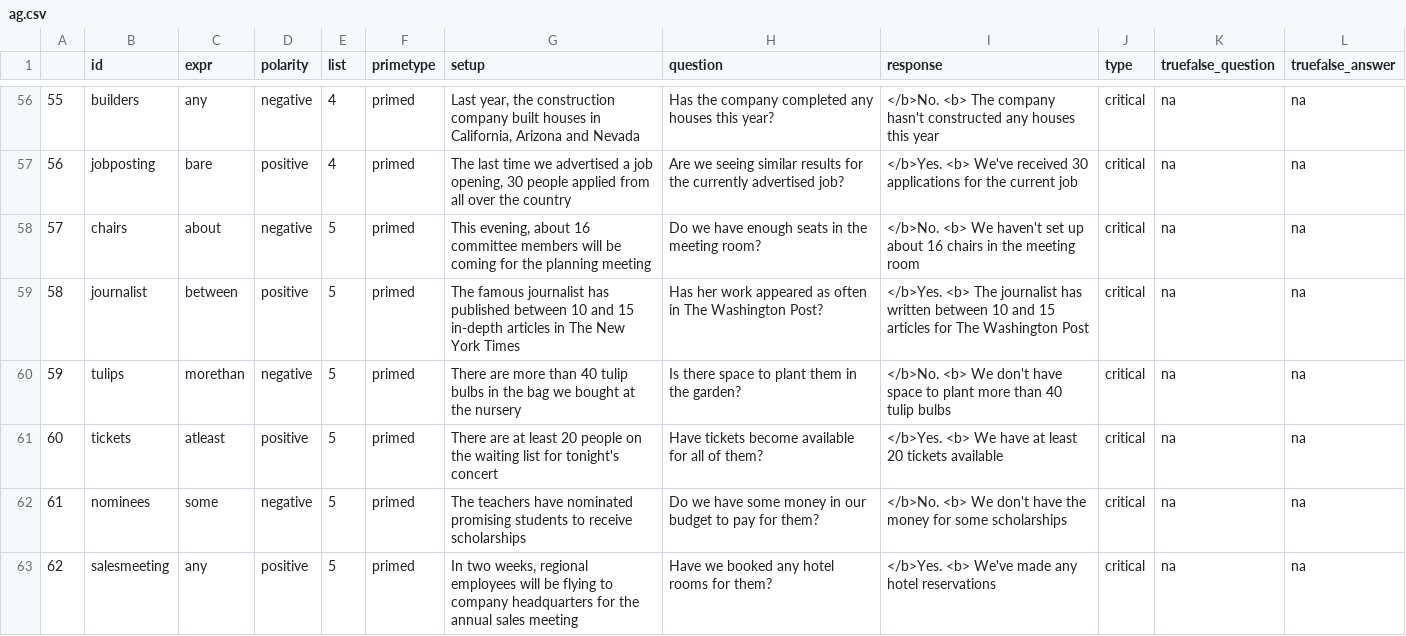
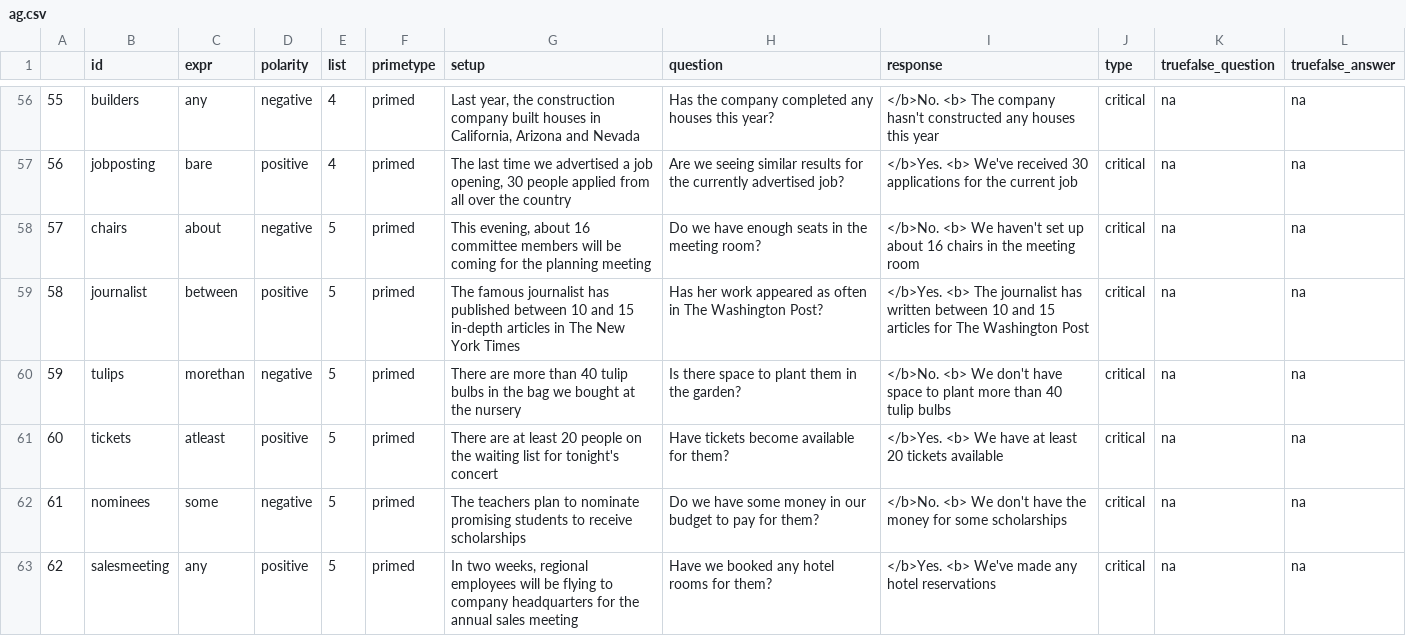
Before and after one commit to bwaldon/ss_gloss_rr, a CSV file: stimgen/ag.csv, drawn as a sheet; only a part is shown, gaps mark what is left out; the diff covers the shown part only.

```diff
--- a/stimgen/ag.csv
+++ b/stimgen/ag.csv
@@ -60,4 +60,4 @@
 "59","tulips","morethan","negative",5,"primed","There are more than   40 tulip bulbs in the bag we bought at the nursery","Is there space to plant them in the garden?","</b>No. <b> We don't have space to plant more than   40 tulip bulbs","critical","na","na"
-"60","tickets","atleast","positive",5,"primed","There are at least   20 people on the waiting list for tonight's concert","Have tickets become available for all of them?","</b>Yes. <b> We have at least   20 tickets available","critical","na","na"
-"61","nominees","some","negative",5,"primed","The teachers have nominated  promising students to receive scholarships","Do we have some money in our budget to pay for them?","</b>No. <b> We don't have the money for some scholarships","critical","na","na"
+"60","tickets","atleast","positive",5,"primed","There are at least   20 people on the waiting list for tonight's concert","Have tickets become available for them?","</b>Yes. <b> We have at least   20 tickets available","critical","na","na"
+"61","nominees","some","negative",5,"primed","The teachers plan to nominate  promising students to receive scholarships","Do we have some money in our budget to pay for them?","</b>No. <b> We don't have the money for some scholarships","critical","na","na"
 "62","salesmeeting","any","positive",5,"primed","In two weeks,  regional employees will be flying to company headquarters for the annual sales meeting","Have we booked any hotel rooms for them?","</b>Yes. <b> We've made any hotel reservations","critical","na","na"
```
Also changed, not shown: 104 edited cells elsewhere in this file, stimgen/items.csv, 13 other files.
